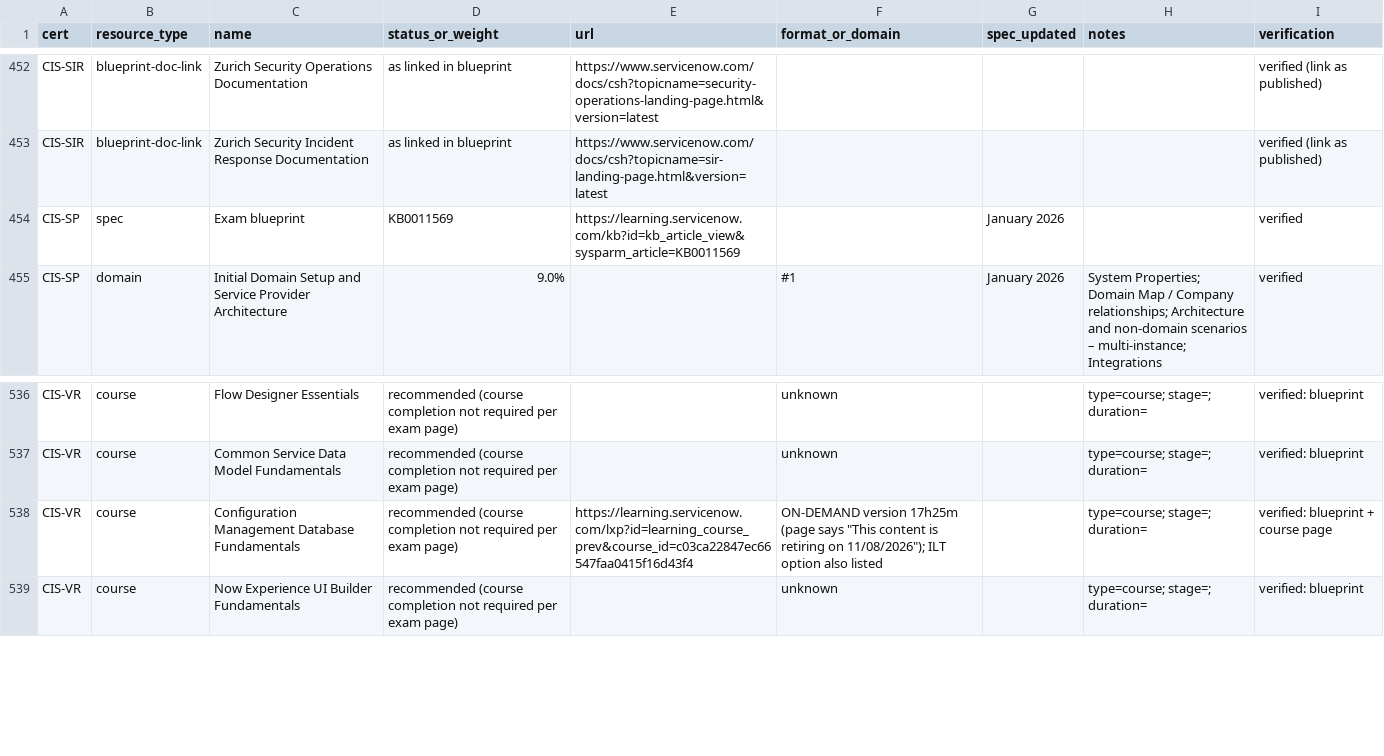
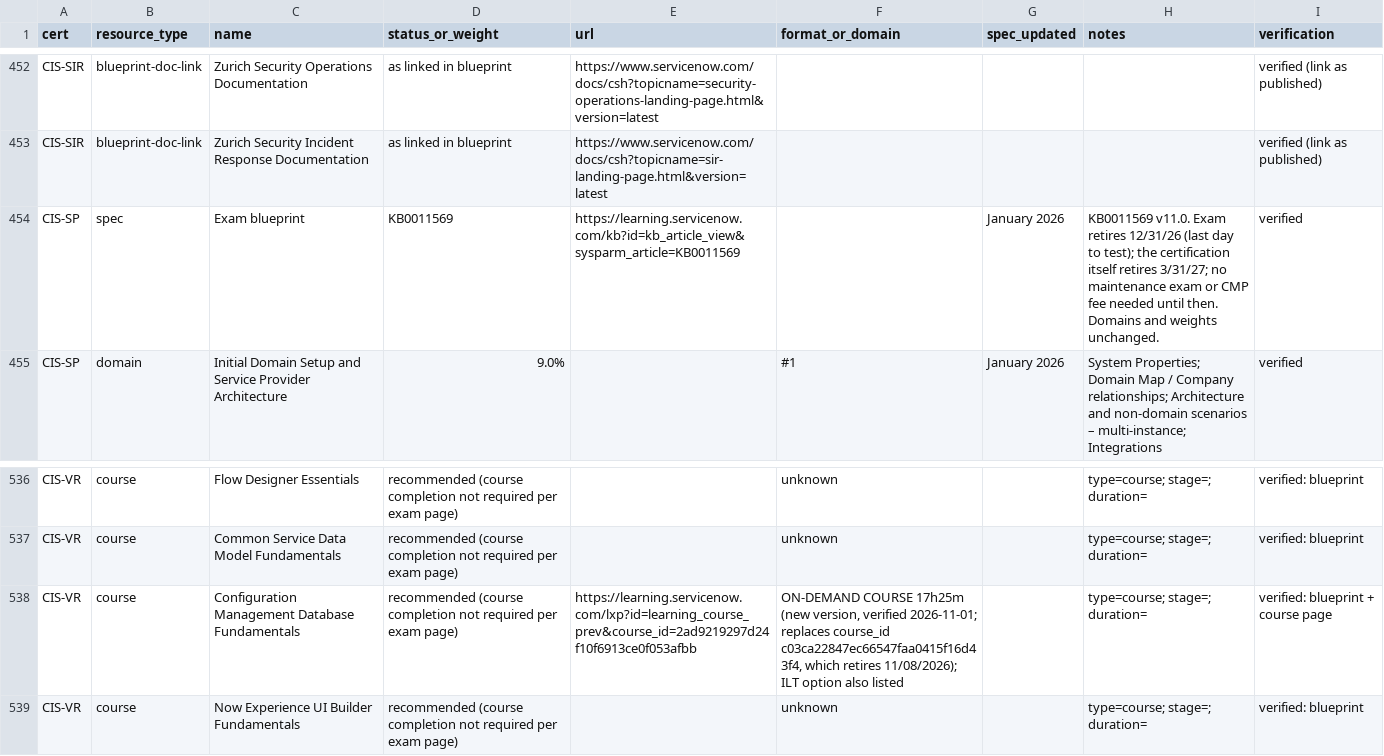
Before and after one commit to jessems/snready, a CSV file: data/cert-sources/cert-sources.csv, drawn as a sheet; only a part is shown, gaps mark what is left out; the diff covers the shown part only.

Commit message:
data: cert sources refresh 2026-11-01 (CIS-SP retirement, new CMDB Fundamentals course, 3 blueprints access-restricted)

```diff
--- a/data/cert-sources/cert-sources.csv
+++ b/data/cert-sources/cert-sources.csv
@@ -453,3 +453,3 @@ CIS-SIR,blueprint-doc-link,Zurich Security Operations Documentation,as linked in
 CIS-SIR,blueprint-doc-link,Zurich Security Incident Response Documentation,as linked in blueprint,https://www.servicenow.com/docs/csh?topicname=sir-landing-page.html&version=latest,,,,verified (link as published)
-CIS-SP,spec,Exam blueprint,KB0011569,https://learning.servicenow.com/kb?id=kb_article_view&sysparm_article=KB0011569,,January 2026,,verified
+CIS-SP,spec,Exam blueprint,KB0011569,https://learning.servicenow.com/kb?id=kb_article_view&sysparm_article=KB0011569,,January 2026,KB0011569 v11.0. Exam retires 12/31/26 (last day to test); the certification itself retires 3/31/27; no maintenance exam or CMP fee needed until then. Domains and weights unchanged.,verified
 CIS-SP,domain,Initial Domain Setup and Service Provider Architecture,9.0%,,#1,January 2026,System Properties; Domain Map / Company relationships; Architecture and non-domain scenarios – multi-instance; Integrations,verified
@@ -537,3 +537,3 @@ CIS-VR,course,Flow Designer Essentials,recommended (course completion not requir
 CIS-VR,course,Common Service Data Model Fundamentals,recommended (course completion not required per exam page),,unknown,,type=course; stage=; duration=,verified: blueprint
-CIS-VR,course,Configuration Management Database Fundamentals,recommended (course completion not required per exam page),https://learning.servicenow.com/lxp?id=learning_course_prev&course_id=c03ca22847ec66547faa0415f16d43f4,"ON-DEMAND version 17h25m (page says ""This content is retiring on 11/08/2026""); ILT option also listed",,type=course; stage=; duration=,verified: blueprint + course page
+CIS-VR,course,Configuration Management Database Fundamentals,recommended (course completion not required per exam page),https://learning.servicenow.com/lxp?id=learning_course_prev&course_id=2ad9219297d24f10f6913ce0f053afbb,"ON-DEMAND COURSE 17h25m (new version, verified 2026-11-01; replaces course_id c03ca22847ec66547faa0415f16d43f4, which retires 11/08/2026); ILT option also listed",,type=course; stage=; duration=,verified: blueprint + course page
 CIS-VR,course,Now Experience UI Builder Fundamentals,recommended (course completion not required per exam page),,unknown,,type=course; stage=; duration=,verified: blueprint
```
Also changed, not shown: 20 edited cells elsewhere in this file.
